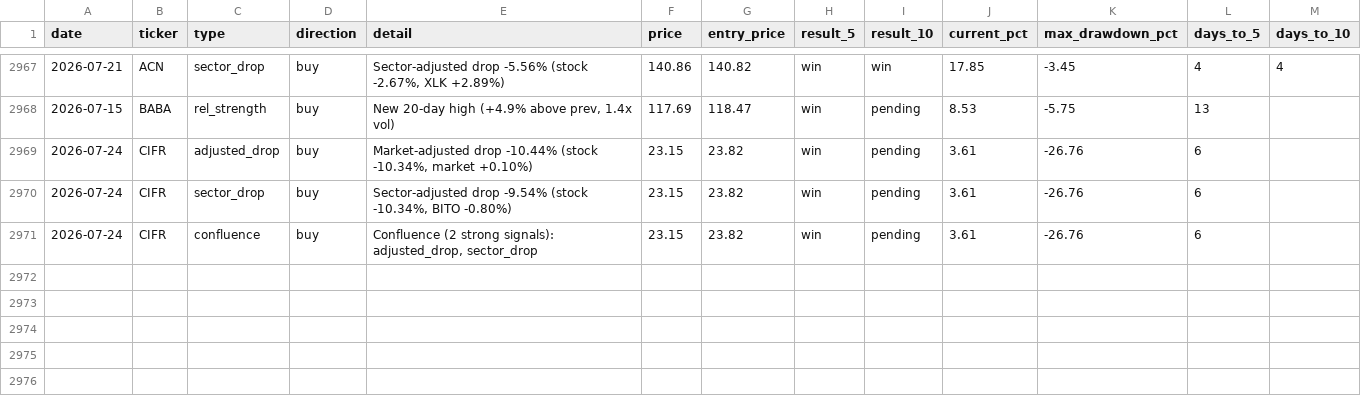
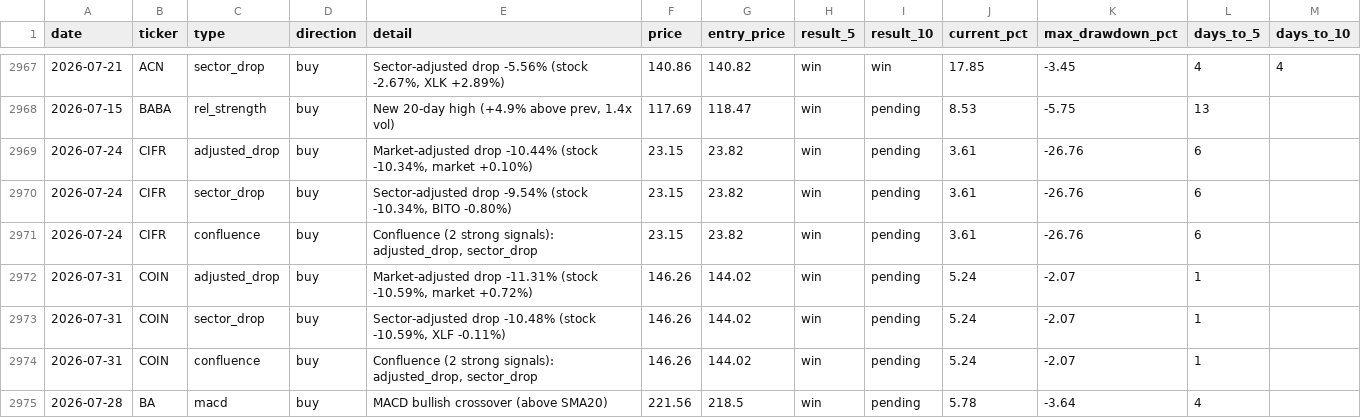
Before and after one commit to utoraman/rapidsift, a CSV file: data/signal_history.csv, drawn as a sheet; only a part is shown, gaps mark what is left out.

```diff
--- a/data/signal_history.csv
+++ b/data/signal_history.csv
@@ -2971 +2971,5 @@ date,ticker,type,direction,detail,price,entry_price,result_5,result_10,current_p
 2026-07-24,CIFR,confluence,buy,"Confluence (2 strong signals): adjusted_drop, sector_drop",23.15,23.82,win,pending,3.61,-26.76,6,
+2026-07-31,COIN,adjusted_drop,buy,"Market-adjusted drop -11.31% (stock -10.59%, market +0.72%)",146.26,144.02,win,pending,5.24,-2.07,1,
+2026-07-31,COIN,sector_drop,buy,"Sector-adjusted drop -10.48% (stock -10.59%, XLF -0.11%)",146.26,144.02,win,pending,5.24,-2.07,1,
+2026-07-31,COIN,confluence,buy,"Confluence (2 strong signals): adjusted_drop, sector_drop",146.26,144.02,win,pending,5.24,-2.07,1,
+2026-07-28,BA,macd,buy,MACD bullish crossover (above SMA20),221.56,218.5,win,pending,5.78,-3.64,4,
```
Also changed, not shown: 2 other files.
